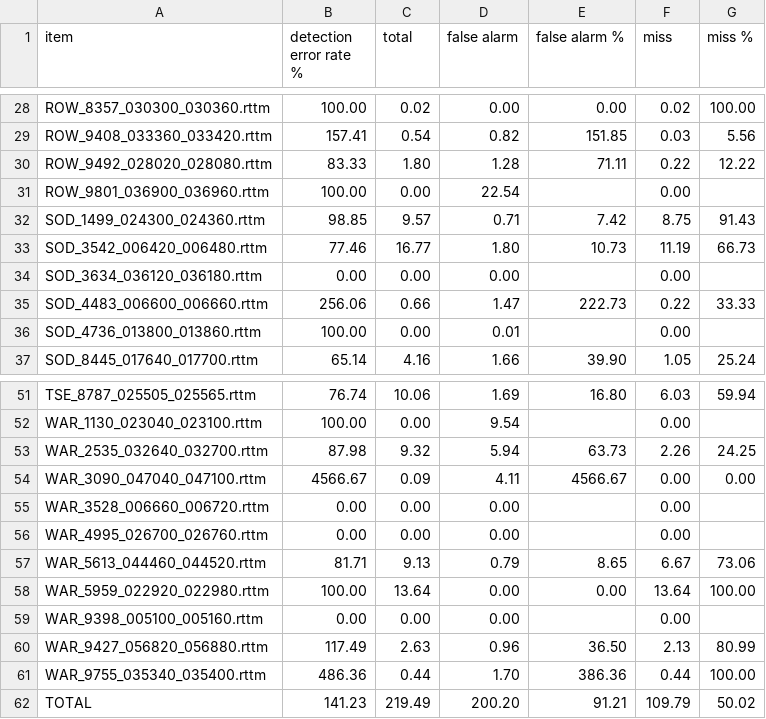
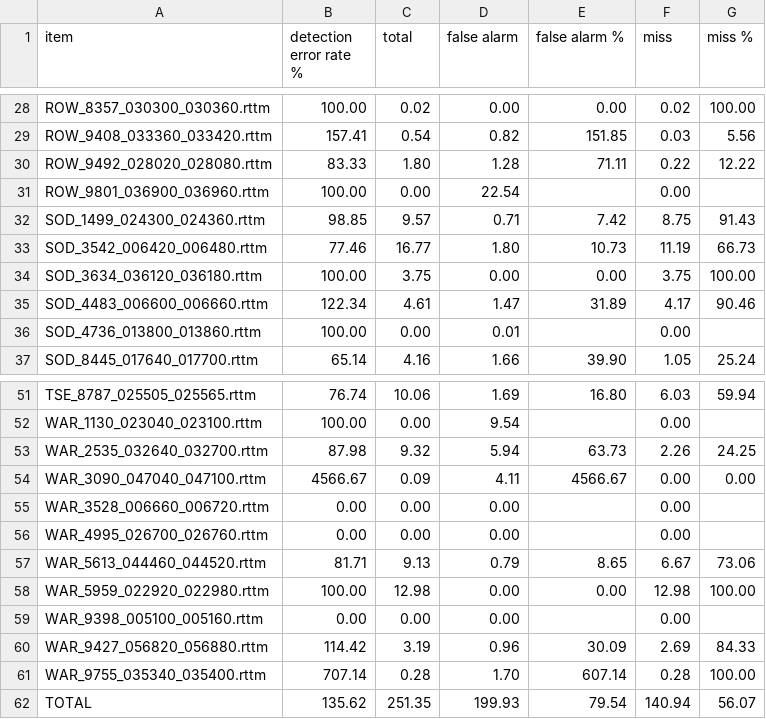
Before and after one commit to jsalt-coml/lena_eval, a CSV file: reliability_evaluations/metrics/only_OVL_deter_report.csv, drawn as a sheet; only a part is shown, gaps mark what is left out; the diff covers the shown part only.

```diff
--- a/reliability_evaluations/metrics/only_OVL_deter_report.csv
+++ b/reliability_evaluations/metrics/only_OVL_deter_report.csv
@@ -33,4 +33,4 @@ SOD_1499_024300_024360.rttm,98.85,9.57,0.71,7.42,8.75,91.43
 SOD_3542_006420_006480.rttm,77.46,16.77,1.80,10.73,11.19,66.73
-SOD_3634_036120_036180.rttm,0.00,0.00,0.00,,0.00,
-SOD_4483_006600_006660.rttm,256.06,0.66,1.47,222.73,0.22,33.33
+SOD_3634_036120_036180.rttm,100.00,3.75,0.00,0.00,3.75,100.00
+SOD_4483_006600_006660.rttm,122.34,4.61,1.47,31.89,4.17,90.46
 SOD_4736_013800_013860.rttm,100.00,0.00,0.01,,0.00,
@@ -57,6 +57,6 @@ WAR_4995_026700_026760.rttm,0.00,0.00,0.00,,0.00,
 WAR_5613_044460_044520.rttm,81.71,9.13,0.79,8.65,6.67,73.06
-WAR_5959_022920_022980.rttm,100.00,13.64,0.00,0.00,13.64,100.00
+WAR_5959_022920_022980.rttm,100.00,12.98,0.00,0.00,12.98,100.00
 WAR_9398_005100_005160.rttm,0.00,0.00,0.00,,0.00,
-WAR_9427_056820_056880.rttm,117.49,2.63,0.96,36.50,2.13,80.99
-WAR_9755_035340_035400.rttm,486.36,0.44,1.70,386.36,0.44,100.00
-TOTAL,141.23,219.49,200.20,91.21,109.79,50.02
+WAR_9427_056820_056880.rttm,114.42,3.19,0.96,30.09,2.69,84.33
+WAR_9755_035340_035400.rttm,707.14,0.28,1.70,607.14,0.28,100.00
+TOTAL,135.62,251.35,199.93,79.54,140.94,56.07
```
Also changed, not shown: 61 edited cells elsewhere in this file, reliability_evaluations/key_child_voc_child_level.csv, reliability_evaluations/key_child_voc_corpora_level.csv, 33 other files.
